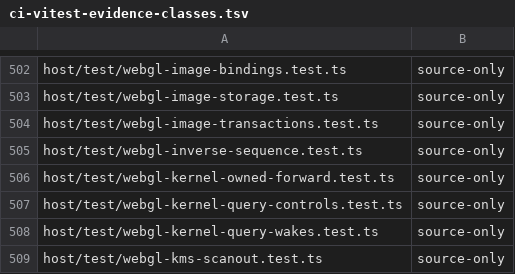
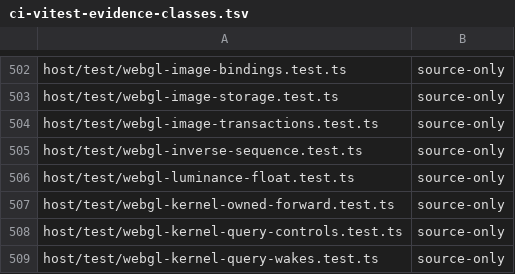
Before and after one commit to Automattic/kandelo, a TSV file: scripts/ci-vitest-evidence-classes.tsv, drawn as a sheet; only a part is shown, gaps mark what is left out; the shorter side is filled out with more unchanged rows; the diff names each change by its address in the sheet, - before the commit and + after, or states it on an @@ line.

Commit message:
GLES: Store luminance and alpha float textures as expanded RGBA
OES_texture_float and OES_texture_half_float, which the host
advertises, define LUMINANCE, ALPHA and LUMINANCE_ALPHA textures of
type FLOAT and HALF_FLOAT_OES. WebGL 2's texImage2D accepts those
unsized formats only with UNSIGNED_BYTE (ES 3.0 table 3.3), so every
such upload failed natively with INVALID_OPERATION. dEQP-GLES2
functional.texture.specification (basic_teximage2d,
random_teximage2d, basic_texsubimage2d, texsubimage2d_empty_tex) uses
l16f, a16f and la16f whenever the half-float extension is advertised.

The host now stores such a level as RGBA32F or RGBA16F and expands
every uploaded texel the way GLES 2 table 3.9 samples it:
L -> (L,L,L,1), A -> (0,0,0,A), LA -> (L,L,L,A), reading the guest
rows at the current UNPACK_ALIGNMENT stride (the encoder has already
applied EXT_unpack_subimage). Sampling, filtering and mipmap
generation of the stand-in equal those of the logical level.

The logical format and type of each expanded level are recorded on
the guest texture object. GLES 2 performs no format conversion, so a
TexSubImage2D must name the level's own format and type (otherwise
INVALID_OPERATION, before any native call); GenerateMipmap carries the
format to the derived levels; respecification, CopyTexImage2D,
CompressedTexImage2D and EGLImage targeting clear it. Luminance and
alpha are not color-renderable (section 4.4.5), so a framebuffer whose
color attachment is an expanded level reports
FRAMEBUFFER_INCOMPLETE_ATTACHMENT and draws, clears, reads and copies
raise INVALID_FRAMEBUFFER_OPERATION, even when the RGBA stand-in would
be renderable under EXT_color_buffer_float.

The UNSIGNED_BYTE luminance and alpha formats are WebGL 2 unsized
formats with the same sampling rule and keep their direct path.

```diff
--- a/scripts/ci-vitest-evidence-classes.tsv
+++ b/scripts/ci-vitest-evidence-classes.tsv
+row 506: host/test/webgl-luminance-float.test.ts | source-only
```
Also changed, not shown: 6 other files.
